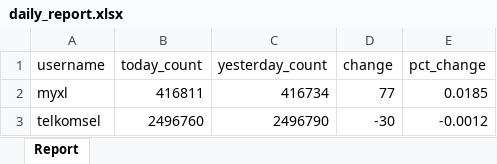
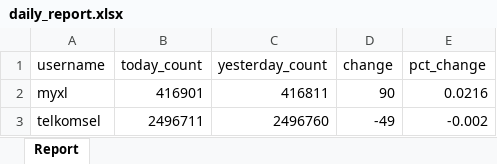
Before and after one commit to Vansaher/Instagram-Follower-Tracker, an Excel workbook: daily_report.xlsx, sheet Report, drawn as a sheet; values as stored, in another font and other column widths than the file's, no borders; the diff names each change by its address in the sheet, - before the commit and + after, or states it on an @@ line.

```diff
--- a/daily_report.xlsx (sheet Report)
+++ b/daily_report.xlsx (sheet Report)
-B2 (today_count): 416811
+B2 (today_count): 416901
-C2 (yesterday_count): 416734
+C2 (yesterday_count): 416811
-D2 (change): 77
+D2 (change): 90
-E2 (pct_change): 0.0185
+E2 (pct_change): 0.0216
-B3 (today_count): 2496760
+B3 (today_count): 2496711
-C3 (yesterday_count): 2496790
+C3 (yesterday_count): 2496760
-D3 (change): -30
+D3 (change): -49
-E3 (pct_change): -0.0012
+E3 (pct_change): -0.002
```
Also changed, not shown: 1 other file.
